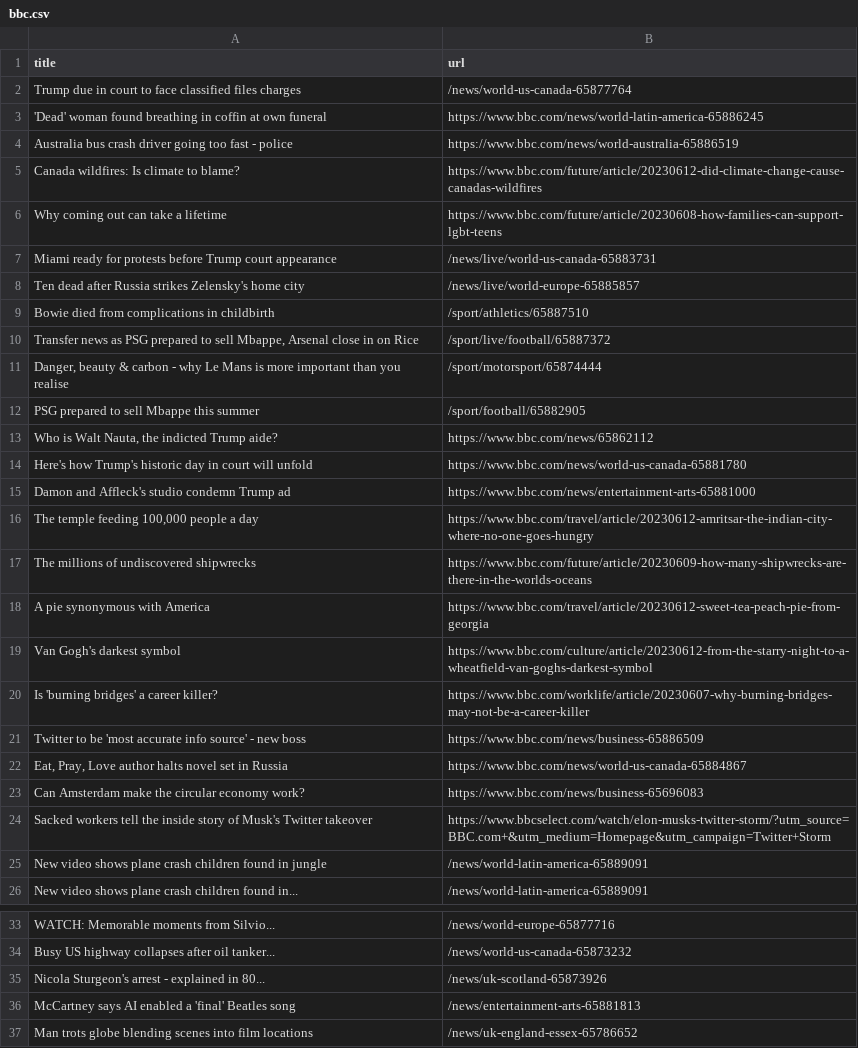
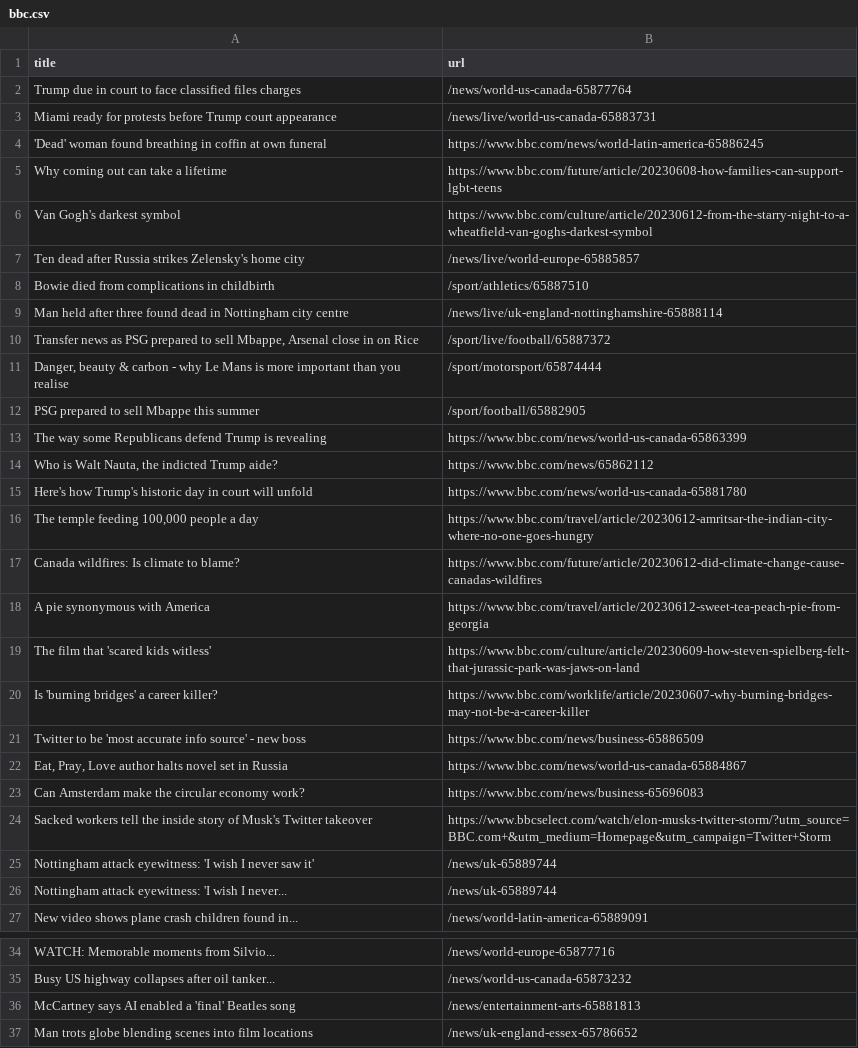
Before and after one commit to terril68/automatic-scraper, a CSV file: bbc.csv, drawn as a sheet; only a part is shown, gaps mark what is left out.

```diff
--- a/bbc.csv
+++ b/bbc.csv
@@ -2,9 +2,9 @@ title,url
 Trump due in court to face classified files charges,/news/world-us-canada-65877764
+Miami ready for protests before Trump court appearance,/news/live/world-us-canada-65883731
 'Dead' woman found breathing in coffin at own funeral,https://www.bbc.com/news/world-latin-america-65886245
-Australia bus crash driver going too fast - police,https://www.bbc.com/news/world-australia-65886519
-Canada wildfires: Is climate to blame?,https://www.bbc.com/future/article/20230612-did-climate-change-cause-canadas-wildfires
 Why coming out can take a lifetime,https://www.bbc.com/future/article/20230608-how-families-can-support-lgbt-teens
-Miami ready for protests before Trump court appearance,/news/live/world-us-canada-65883731
+Van Gogh's darkest symbol,https://www.bbc.com/culture/article/20230612-from-the-starry-night-to-a-wheatfield-van-goghs-darkest-symbol
 Ten dead after Russia strikes Zelensky's home city,/news/live/world-europe-65885857
 Bowie died from complications in childbirth,/sport/athletics/65887510
+Man held after three found dead in Nottingham city centre,/news/live/uk-england-nottinghamshire-65888114
 "Transfer news as PSG prepared to sell Mbappe, Arsenal close in on Rice",/sport/live/football/65887372
@@ -12,9 +12,9 @@ Bowie died from complications in childbirth,/sport/athletics/65887510
 PSG prepared to sell Mbappe this summer,/sport/football/65882905
+The way some Republicans defend Trump is revealing,https://www.bbc.com/news/world-us-canada-65863399
 "Who is Walt Nauta, the indicted Trump aide?",https://www.bbc.com/news/65862112
 Here's how Trump's historic day in court will unfold,https://www.bbc.com/news/world-us-canada-65881780
-Damon and Affleck's studio condemn Trump ad,https://www.bbc.com/news/entertainment-arts-65881000
 "The temple feeding 100,000 people a day",https://www.bbc.com/travel/article/20230612-amritsar-the-indian-city-where-no-one-goes-hungry
-The millions of undiscovered shipwrecks,https://www.bbc.com/future/article/20230609-how-many-shipwrecks-are-there-in-the-worlds-oceans
+Canada wildfires: Is climate to blame?,https://www.bbc.com/future/article/20230612-did-climate-change-cause-canadas-wildfires
 A pie synonymous with America,https://www.bbc.com/travel/article/20230612-sweet-tea-peach-pie-from-georgia
-Van Gogh's darkest symbol,https://www.bbc.com/culture/article/20230612-from-the-starry-night-to-a-wheatfield-van-goghs-darkest-symbol
+The film that 'scared kids witless',https://www.bbc.com/culture/article/20230609-how-steven-spielberg-felt-that-jurassic-park-was-jaws-on-land
 Is 'burning bridges' a career killer?,https://www.bbc.com/worklife/article/20230607-why-burning-bridges-may-not-be-a-career-killer
@@ -24,3 +24,4 @@ Can Amsterdam make the circular economy work?,https://www.bbc.com/news/business-
 Sacked workers tell the inside story of Musk's Twitter takeover,https://www.bbcselect.com/watch/elon-musks-twitter-storm/?utm_source=BBC.com+&utm_medium=Homepage&utm_campaign=Twitter+Storm
-New video shows plane crash children found in jungle,/news/world-latin-america-65889091
+Nottingham attack eyewitness: 'I wish I never saw it',/news/uk-65889744
+Nottingham attack eyewitness: 'I wish I never...,/news/uk-65889744
 New video shows plane crash children found in...,/news/world-latin-america-65889091
@@ -34,3 +35,2 @@ WATCH: Memorable moments from Silvio...,/news/world-europe-65877716
 Busy US highway collapses after oil tanker...,/news/world-us-canada-65873232
-Nicola Sturgeon's arrest - explained in 80...,/news/uk-scotland-65873926
 McCartney says AI enabled a 'final' Beatles song,/news/entertainment-arts-65881813
```
